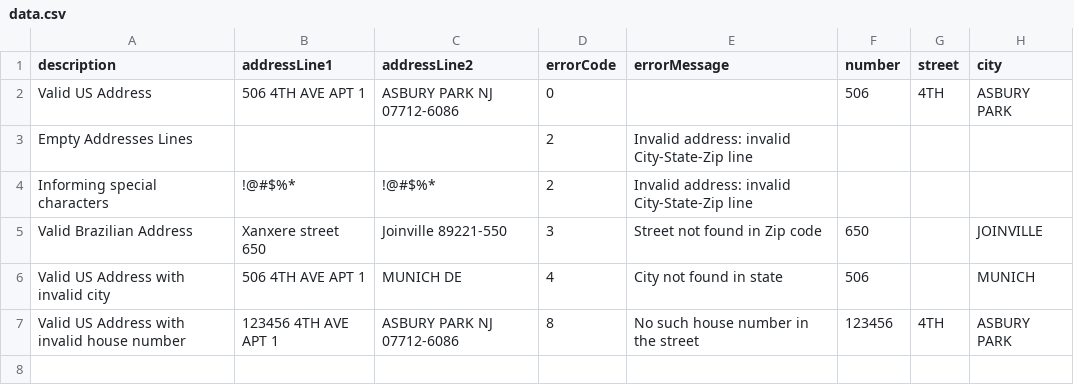
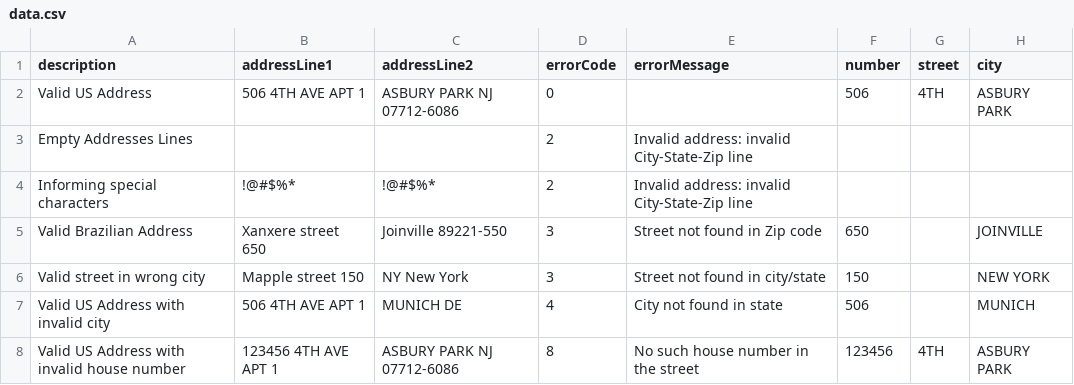
Before and after one commit to luizwaldrich/yaddress-api, a CSV file: postman/data.csv, drawn as a sheet; the diff names each change by its address in the sheet, - before the commit and + after, or states it on an @@ line.

Commit message:
added scenario of street not found in city

```diff
--- a/postman/data.csv
+++ b/postman/data.csv
+row 6: Valid street in wrong city | Mapple street 150 | NY New York | 3 | Street not found in city/state | 150 |  | NEW YORK
```
Also changed, not shown: 6 other files.
